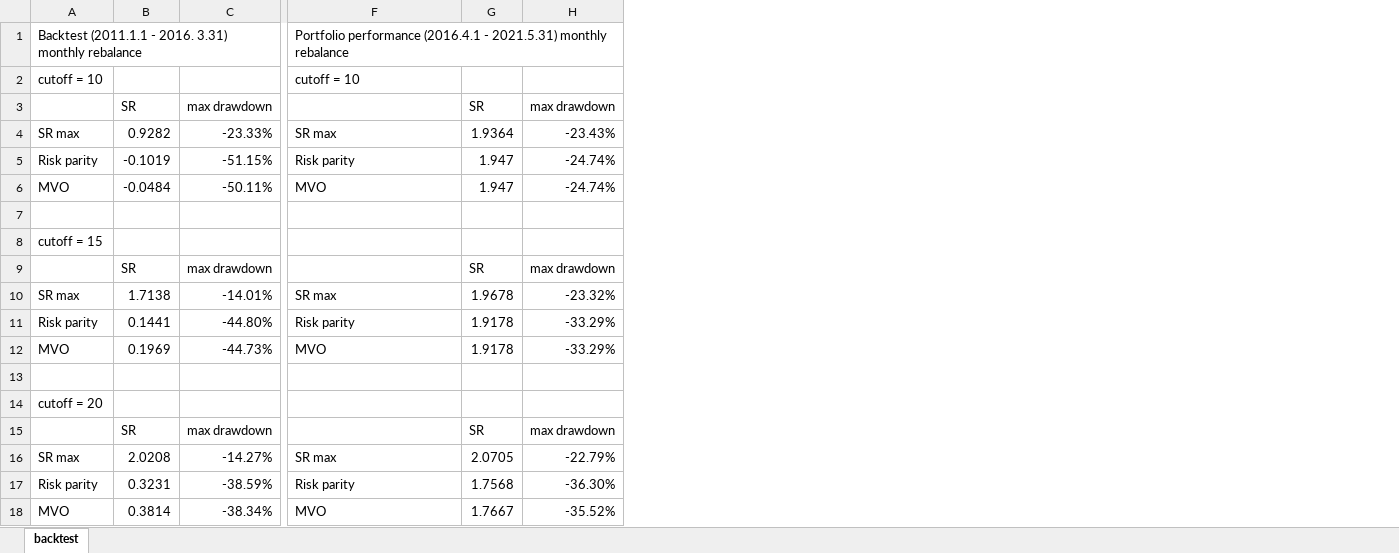
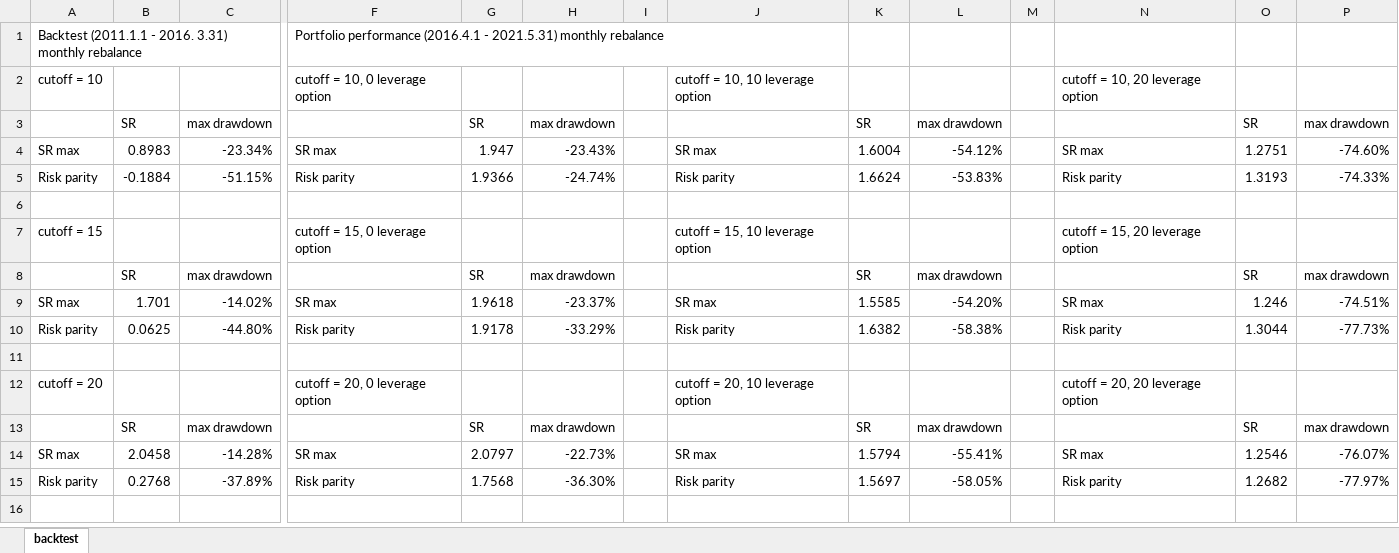
Before and after one commit to Novvva/Global_macro_portfolio, an Excel workbook: results.xlsx, sheet backtest, drawn as a sheet; only a part is shown, gaps mark what is left out; values as stored, in another font and other column widths than the file's, no borders; removed rows and columns are numbered as before the commit, all else as after; rows hold the shown columns only; the diff names each change by its address in the sheet, - before the commit and + after, or states it on an @@ line.

Commit message:
add options

```diff
--- a/results.xlsx (sheet backtest)
+++ b/results.xlsx (sheet backtest)
+column I, empty
+column J, rows 2-15: cutoff = 10, 10 leverage option |  | SR max | Risk parity |  | cutoff = 15, 10 leverage option |  | SR max | Risk parity |  | cutoff = 20, 10 leverage option |  | SR max | Risk parity
+column K, rows 3-15: SR | 1.6004 | 1.6624 |  |  | SR | 1.5585 | 1.6382 |  |  | SR | 1.5794 | 1.5697
+column L, rows 3-15: max drawdown | -54.12% | -53.83% |  |  | max drawdown | -54.20% | -58.38% |  |  | max drawdown | -55.41% | -58.05%
+column M, empty
+column N, rows 2-15: cutoff = 10, 20 leverage option |  | SR max | Risk parity |  | cutoff = 15, 20 leverage option |  | SR max | Risk parity |  | cutoff = 20, 20 leverage option |  | SR max | Risk parity
+column O, rows 3-15: SR | 1.2751 | 1.3193 |  |  | SR | 1.246 | 1.3044 |  |  | SR | 1.2546 | 1.2682
+column P, rows 3-15: max drawdown | -74.60% | -74.33% |  |  | max drawdown | -74.51% | -77.73% |  |  | max drawdown | -76.07% | -77.97%
-F2: cutoff = 10
+F2: cutoff = 10, 0 leverage option
-B4: 0.9282
+B4: 0.8983
-C4: -23.33%
+C4: -23.34%
-G4: 1.9364
+G4: 1.947
-B5: -0.1019
+B5: -0.1884
-G5: 1.947
+G5: 1.9366
-row 6: MVO | -0.0484 | -50.11% | MVO | 1.947 | -24.74%
-F7: (empty)
+F7: cutoff = 15, 0 leverage option
-B9: 1.7138
+B9: 1.701
-C9: -14.01%
+C9: -14.02%
-G9: 1.9678
+G9: 1.9618
-H9: -23.32%
+H9: -23.37%
-B10: 0.1441
+B10: 0.0625
-row 12: MVO | 0.1969 | -44.73% | MVO | 1.9178 | -33.29%
-F12: (empty)
+F12: cutoff = 20, 0 leverage option
-B14: 2.0208
+B14: 2.0458
-C14: -14.27%
+C14: -14.28%
-G14: 2.0705
+G14: 2.0797
-H14: -22.79%
+H14: -22.73%
-B15: 0.3231
+B15: 0.2768
-C15: -38.59%
+C15: -37.89%
-row 18: MVO | 0.3814 | -38.34% | MVO | 1.7667 | -35.52%
```
Also changed, not shown: 8 other files.
